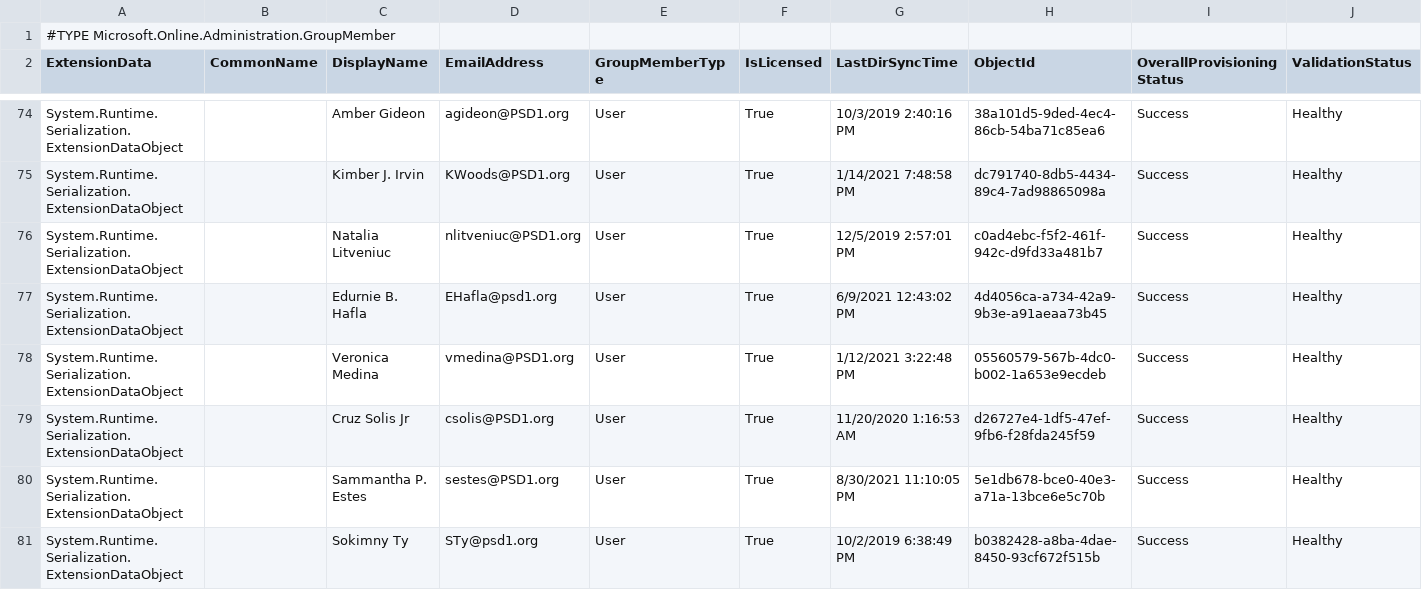
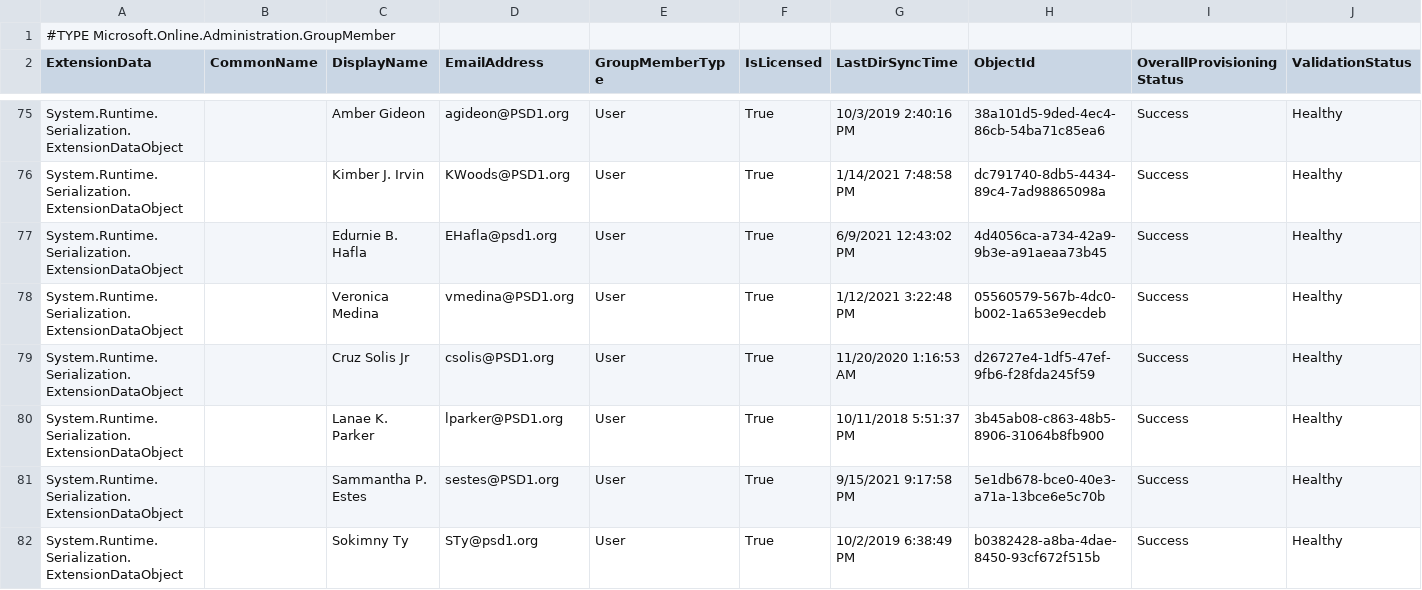
Before and after one commit to j-o-h-n-w-e-i-s/Misc, a CSV file: PHS-Classified@psd1.org.csv, drawn as a sheet; only a part is shown, gaps mark what is left out; the diff covers the shown part only.

```diff
--- a/PHS-Classified@psd1.org.csv
+++ b/PHS-Classified@psd1.org.csv
@@ -75,3 +76,2 @@
 "System.Runtime.Serialization.ExtensionDataObject",,"Kimber J. Irvin","KWoods@PSD1.org","User","True","1/14/2021 7:48:58 PM","dc791740-8db5-4434-89c4-7ad98865098a","Success","Healthy"
-"System.Runtime.Serialization.ExtensionDataObject",,"Natalia Litveniuc","nlitveniuc@PSD1.org","User","True","12/5/2019 2:57:01 PM","c0ad4ebc-f5f2-461f-942c-d9fd33a481b7","Success","Healthy"
 "System.Runtime.Serialization.ExtensionDataObject",,"Edurnie B. Hafla","EHafla@psd1.org","User","True","6/9/2021 12:43:02 PM","4d4056ca-a734-42a9-9b3e-a91aeaa73b45","Success","Healthy"
@@ -79,3 +79,4 @@
 "System.Runtime.Serialization.ExtensionDataObject",,"Cruz Solis Jr","csolis@PSD1.org","User","True","11/20/2020 1:16:53 AM","d26727e4-1df5-47ef-9fb6-f28fda245f59","Success","Healthy"
-"System.Runtime.Serialization.ExtensionDataObject",,"Sammantha P. Estes","sestes@PSD1.org","User","True","8/30/2021 11:10:05 PM","5e1db678-bce0-40e3-a71a-13bce6e5c70b","Success","Healthy"
+"System.Runtime.Serialization.ExtensionDataObject",,"Lanae K. Parker","lparker@PSD1.org","User","True","10/11/2018 5:51:37 PM","3b45ab08-c863-48b5-8906-31064b8fb900","Success","Healthy"
+"System.Runtime.Serialization.ExtensionDataObject",,"Sammantha P. Estes","sestes@PSD1.org","User","True","9/15/2021 9:17:58 PM","5e1db678-bce0-40e3-a71a-13bce6e5c70b","Success","Healthy"
 "System.Runtime.Serialization.ExtensionDataObject",,"Sokimny Ty","STy@psd1.org","User","True","10/2/2019 6:38:49 PM","b0382428-a8ba-4dae-8450-93cf672f515b","Success","Healthy"
```
Also changed, not shown: 8 added rows, 3 removed rows and 19 edited cells elsewhere in this file, PHS-Certificated@psd1.org.csv, PHS_Grade10@psd1.org.csv, 7 other files.
